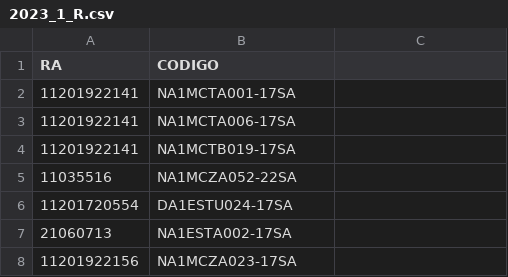
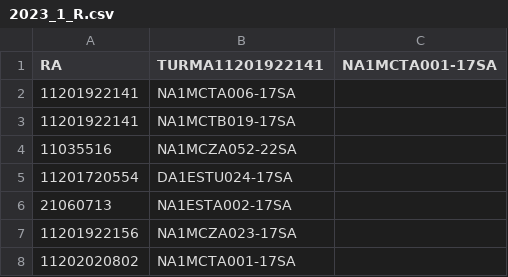
Before and after one commit to FabrizioRP/Projeto_CR, a CSV file: CSVs/2023_1_R.csv, drawn as a sheet; only a part is shown; the shorter side is filled out with more unchanged rows; the diff names each change by its address in the sheet, - before the commit and + after, or states it on an @@ line.

```diff
--- a/CSVs/2023_1_R.csv
+++ b/CSVs/2023_1_R.csv
-B1: CODIGO
+B1: TURMA11201922141
-C1: (empty)
+C1: NA1MCTA001-17SA
-row 2: 11201922141 | NA1MCTA001-17SA
```
Also changed, not shown: CSVs/2022_3_R.csv, CSVs/2023_2_R.csv, 6 other files.
